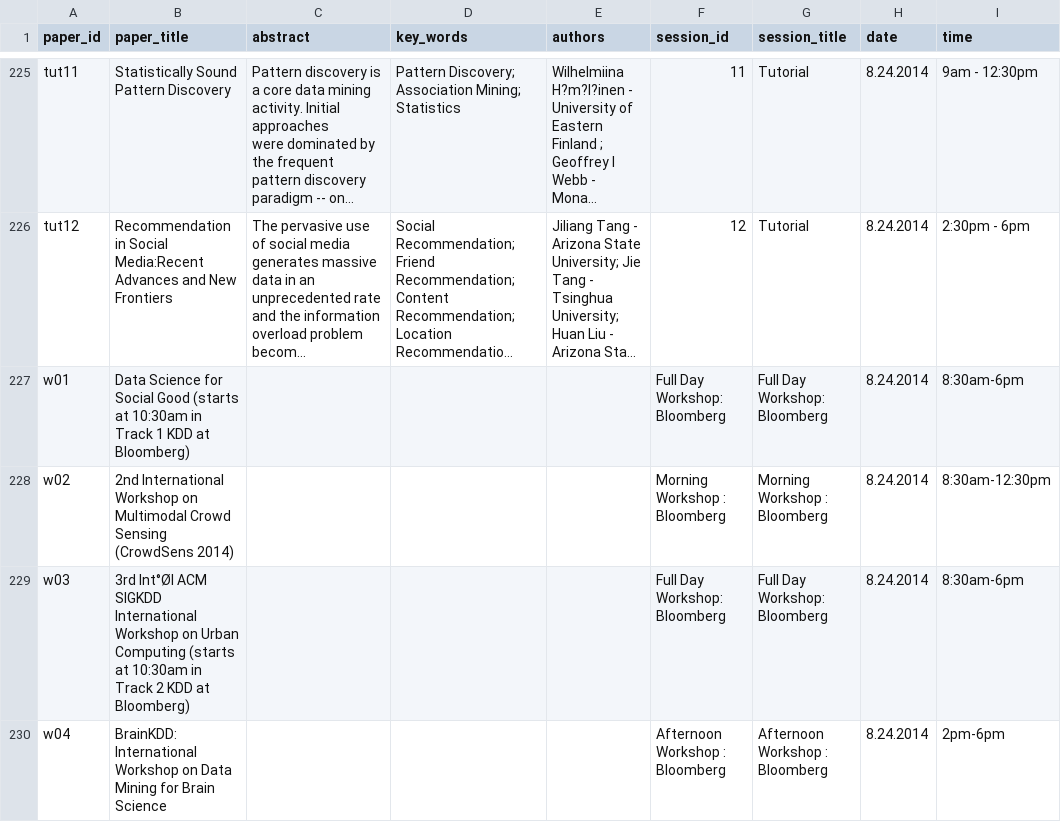
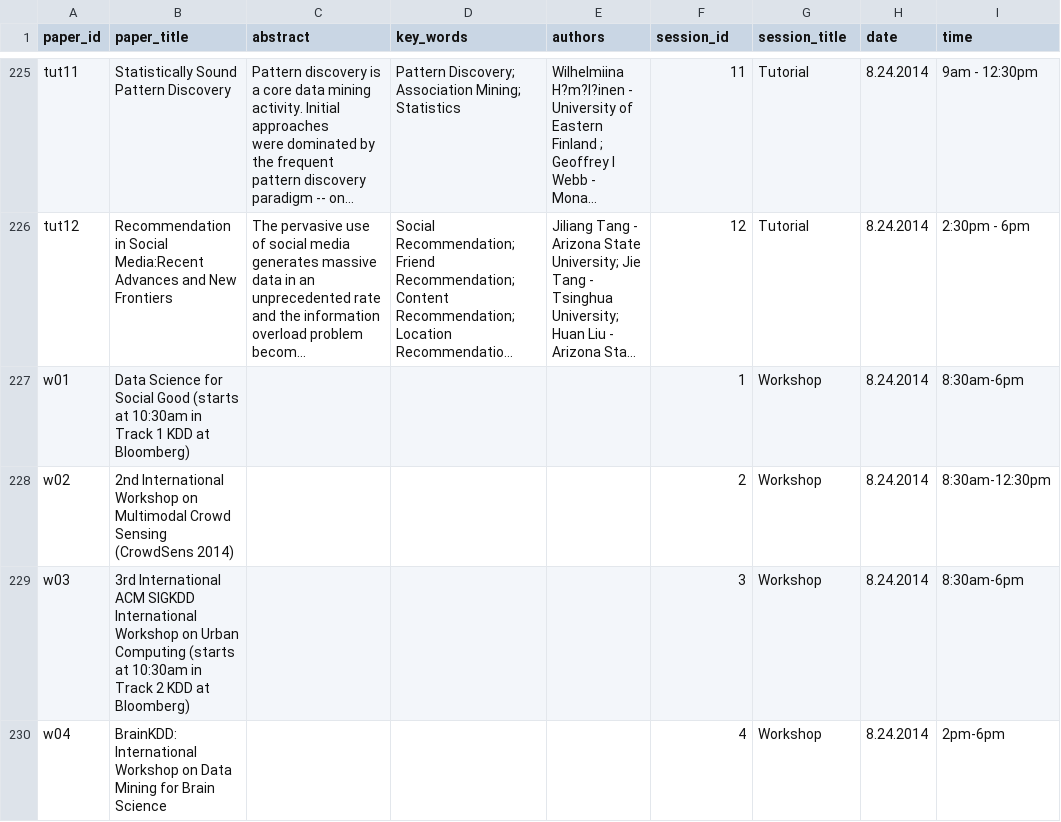
Before and after one commit to ywteh/confer, a CSV file: data/kdd2014/kdd2014.csv, drawn as a sheet; only a part is shown, gaps mark what is left out; long unchanged cells end in …; the diff covers the shown part only; the diff names each change by its address in the sheet, - before the commit and + after, or states it on an @@ line.

```diff
--- a/data/kdd2014/kdd2014.csv
+++ b/data/kdd2014/kdd2014.csv
-F227 (session_id): Full Day Workshop: Bloomberg
+F227 (session_id): 1
-G227 (session_title): Full Day Workshop: Bloomberg
+G227 (session_title): Workshop
-F228 (session_id): Morning Workshop : Bloomberg
+F228 (session_id): 2
-G228 (session_title): Morning Workshop : Bloomberg
+G228 (session_title): Workshop
-B229 (paper_title): 3rd Int°Øl ACM SIGKDD…
+B229 (paper_title): 3rd International ACM SIGKDD…
-F229 (session_id): Full Day Workshop: Bloomberg
+F229 (session_id): 3
-G229 (session_title): Full Day Workshop: Bloomberg
+G229 (session_title): Workshop
-F230 (session_id): Afternoon Workshop : Bloomberg
+F230 (session_id): 4
-G230 (session_title): Afternoon Workshop : Bloomberg
+G230 (session_title): Workshop
```
Also changed, not shown: 44 edited cells elsewhere in this file, 4 other files.
